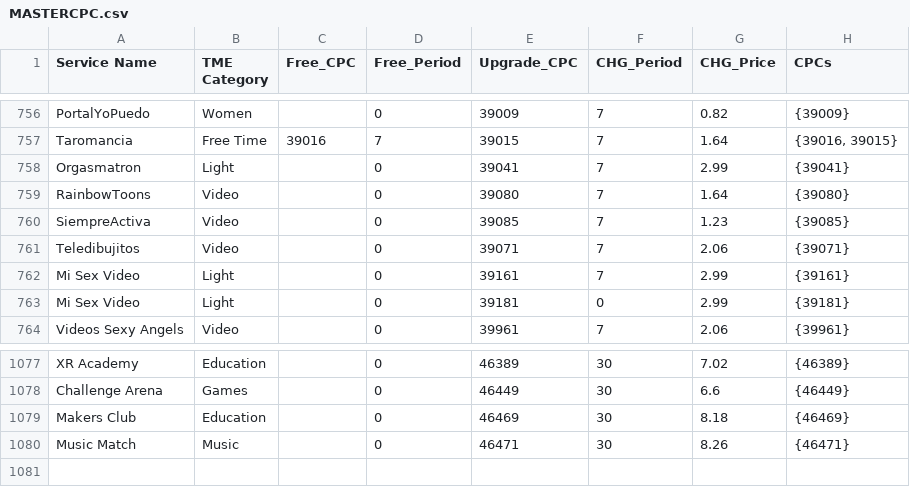
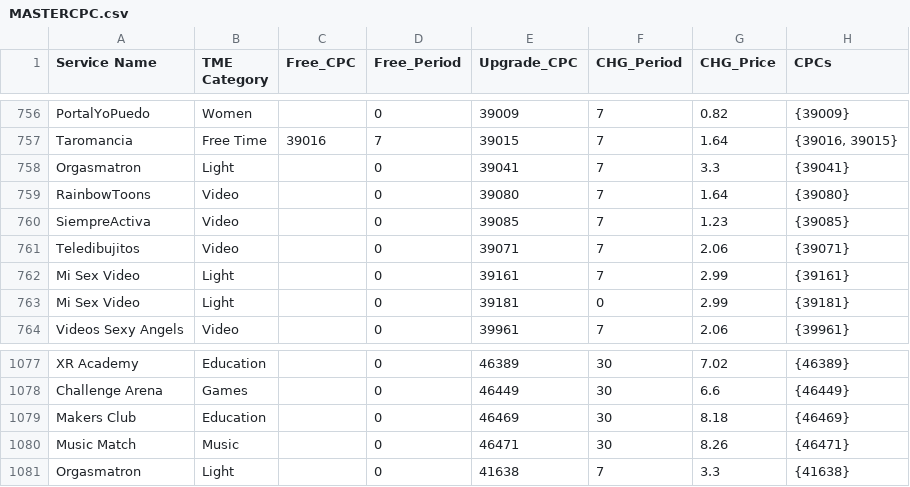
Before and after one commit to josedamianm/CVAS_BEYOND_DATA, a CSV file: MASTERCPC.csv, drawn as a sheet; only a part is shown, gaps mark what is left out.

Commit message:
Added CPC

```diff
--- a/MASTERCPC.csv
+++ b/MASTERCPC.csv
@@ -757,3 +757,3 @@ PortalYoPuedo,Women,,0,39009,7,0.82,{39009}
 Taromancia,Free Time,39016,7,39015,7,1.64,"{39016, 39015}"
-Orgasmatron,Light,,0,39041,7,2.99,{39041}
+Orgasmatron,Light,,0,39041,7,3.3,{39041}
 RainbowToons,Video,,0,39080,7,1.64,{39080}
@@ -1080 +1080,2 @@ Makers Club,Education,,0,46469,30,8.18,{46469}
 Music Match,Music,,0,46471,30,8.26,{46471}
+Orgasmatron,Light,,0,41638,7,3.3,{41638}
```
